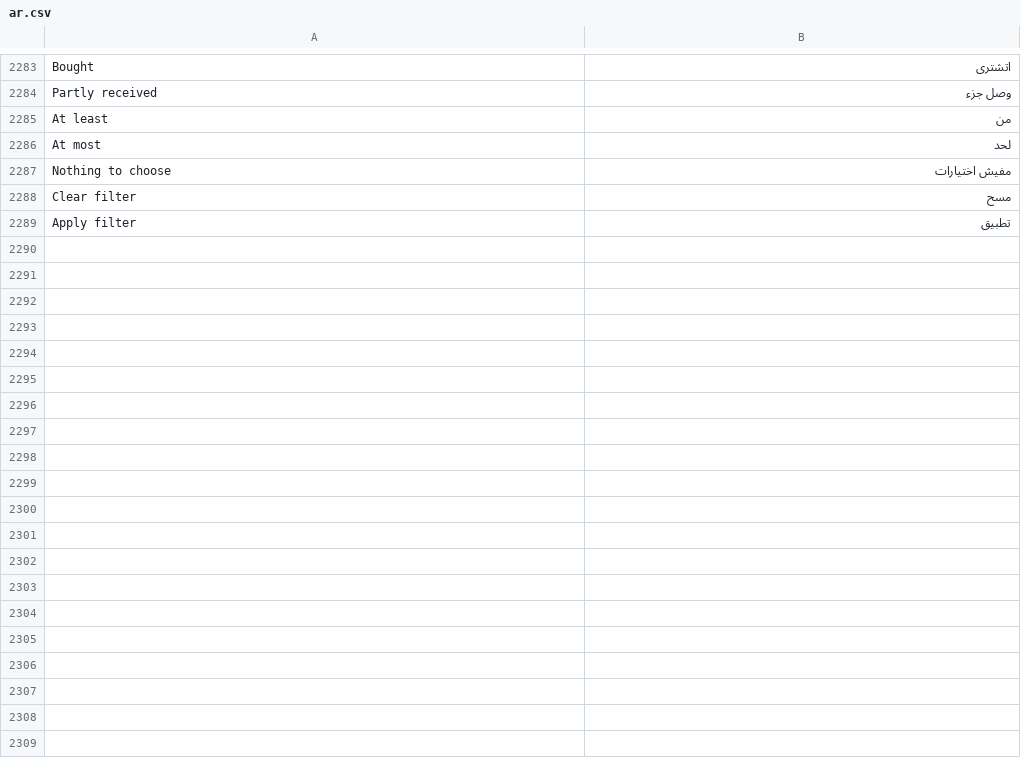
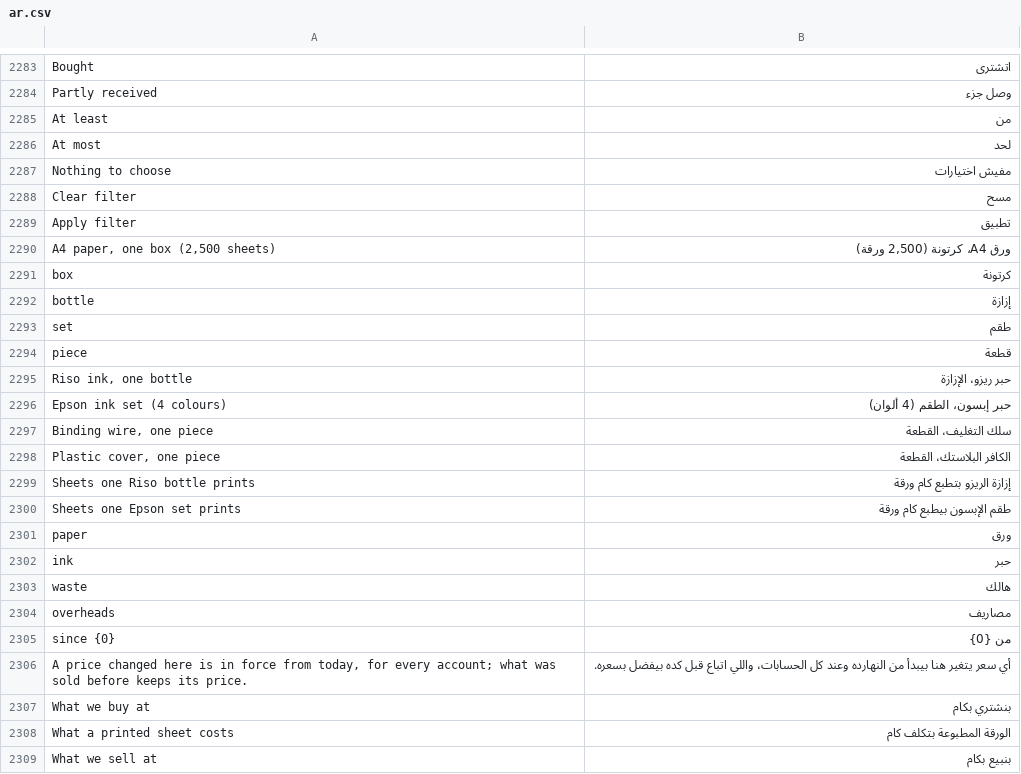
Before and after one commit to tokaM107/integrated-business-platform, a CSV file: apps/imed_erp/imed_erp/translations/ar.csv, drawn as a sheet; only a part is shown, gaps mark what is left out; the diff covers the shown part only.

```diff
--- a/apps/imed_erp/imed_erp/translations/ar.csv
+++ b/apps/imed_erp/imed_erp/translations/ar.csv
@@ -2289 +2289,21 @@ Clear filter,مسح
 Apply filter,تطبيق
+"A4 paper, one box (2,500 sheets)","ورق A4، كرتونة (2,500 ورقة)"
+box,كرتونة
+bottle,إزازة
+set,طقم
+piece,قطعة
+"Riso ink, one bottle",حبر ريزو، الإزازة
+Epson ink set (4 colours),حبر إبسون، الطقم (4 ألوان)
+"Binding wire, one piece",سلك التغليف، القطعة
+"Plastic cover, one piece",الكافر البلاستك، القطعة
+Sheets one Riso bottle prints,إزازة الريزو بتطبع كام ورقة
+Sheets one Epson set prints,طقم الإبسون بيطبع كام ورقة
+paper,ورق
+ink,حبر
+waste,هالك
+overheads,مصاريف
+since {0},من {0}
+"A price changed here is in force from today, for every account; what was sold before keeps its price.",أي سعر يتغير هنا بيبدأ من النهارده وعند كل الحسابات، واللي اتباع قبل كده بيفضل بسعره.
+What we buy at,بنشتري بكام
+What a printed sheet costs,الورقة المطبوعة بتكلف كام
+What we sell at,بنبيع بكام
```
Also changed, not shown: 22 added rows elsewhere in this file, 6 other files.
